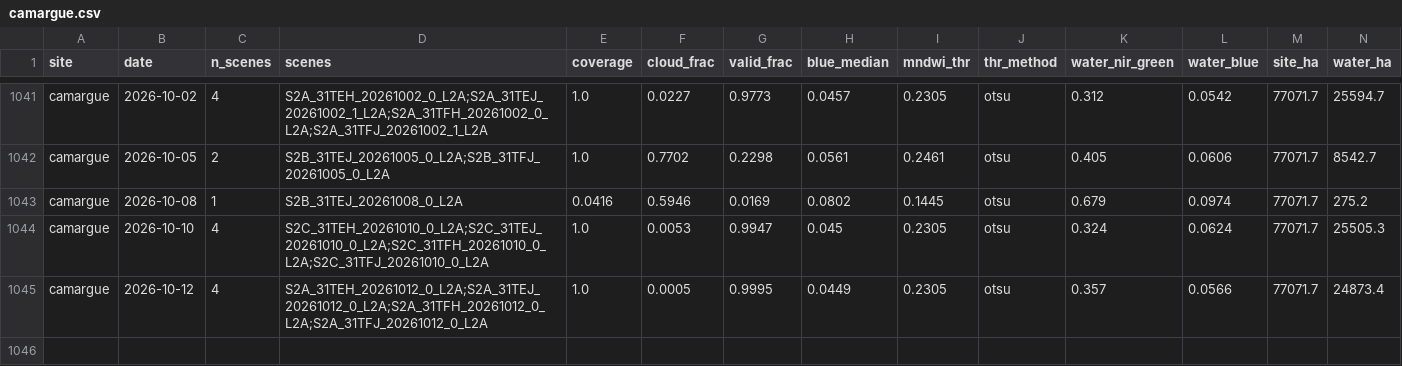
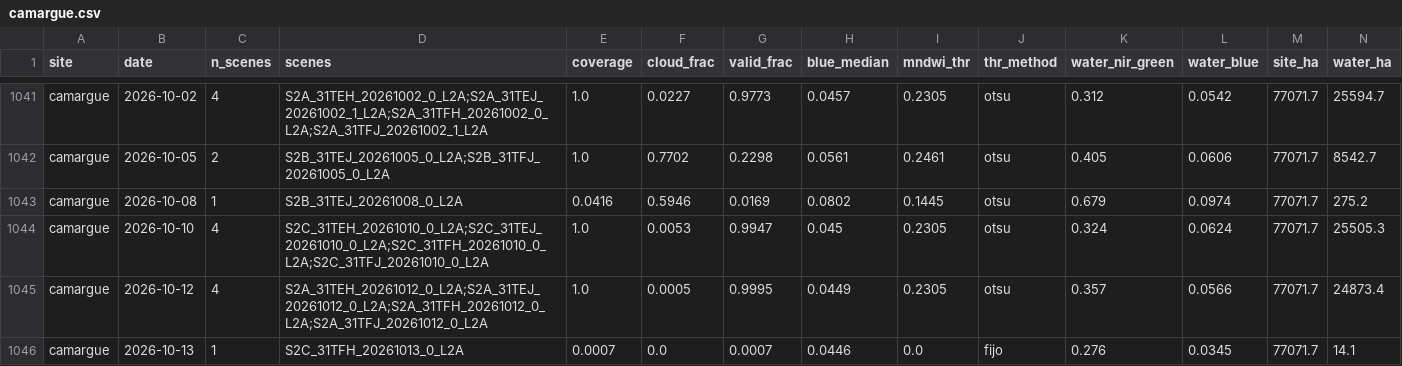
Before and after one commit to Asensio94/vigilancia-humedales, a CSV file: data/series/camargue.csv, drawn as a sheet; only a part is shown, gaps mark what is left out; rows hold the shown columns only; the diff names each change by its address in the sheet, - before the commit and + after, or states it on an @@ line.

```diff
--- a/data/series/camargue.csv
+++ b/data/series/camargue.csv
+row 1046: camargue | 2026-10-13 | 1 | S2C_31TFH_20261013_0_L2A | 0.0007 | 0.0 | 0.0007 | 0.0446 | 0.0 | fijo | 0.276 | 0.0345 | 77071.7 | 14.1
```
